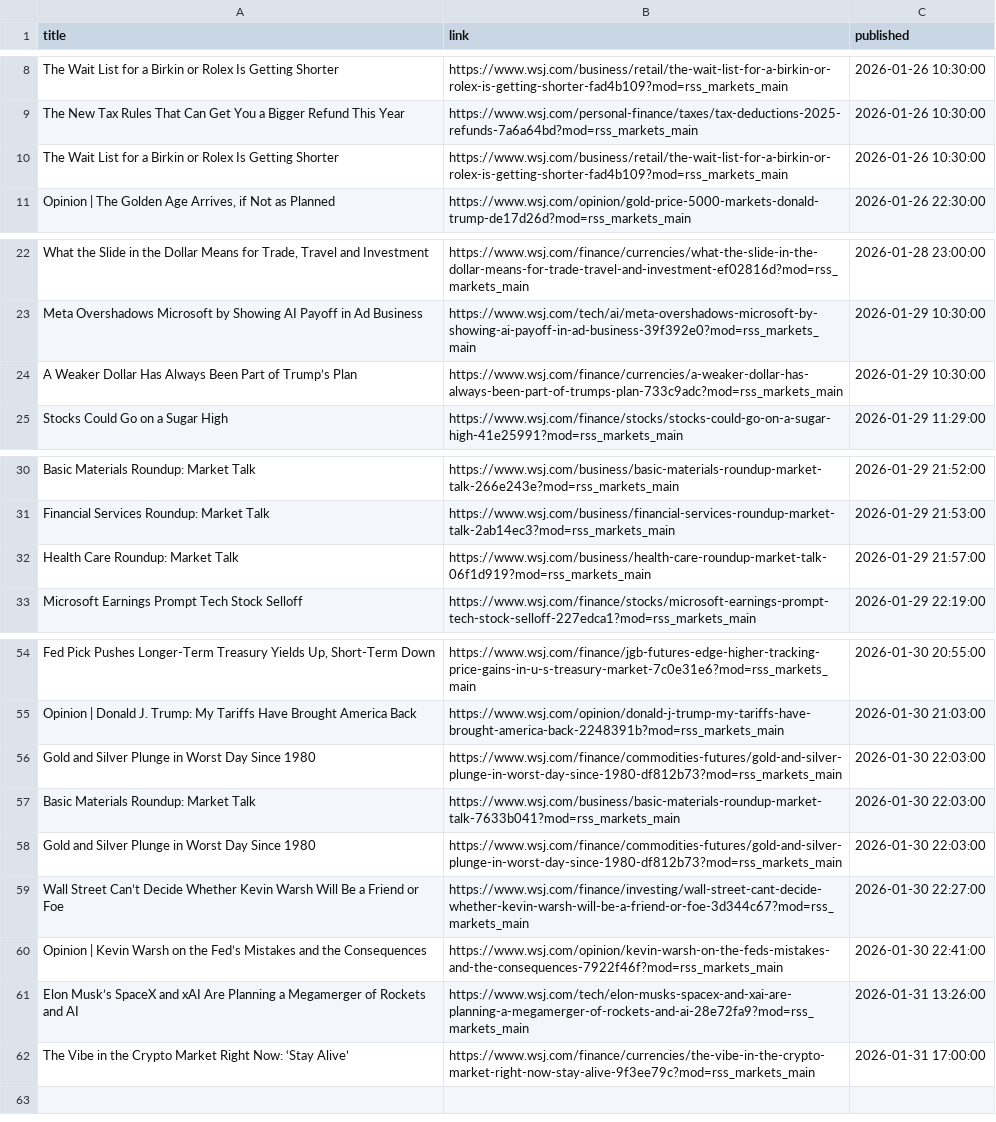
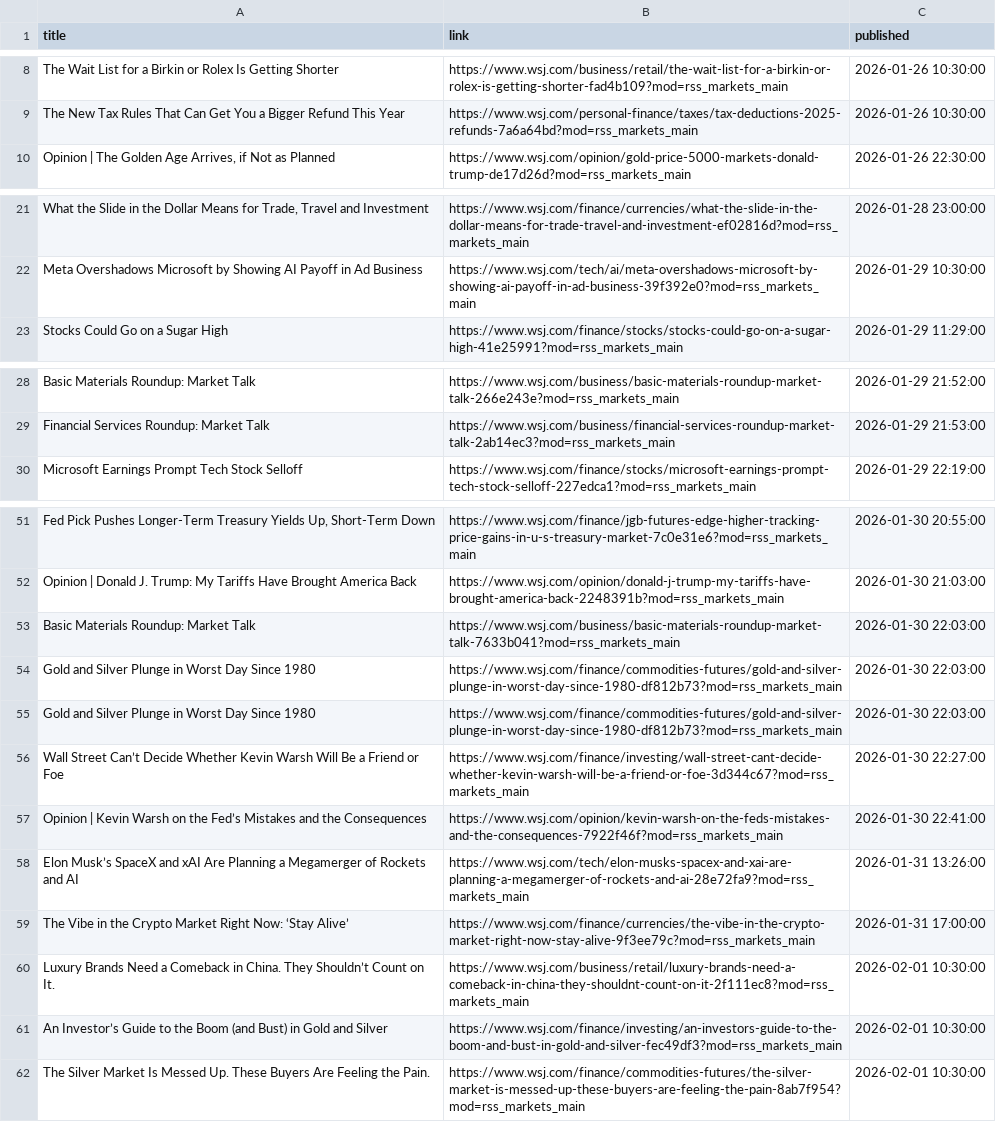
Before and after one commit to Roadlion/MIMIR, a CSV file: data/raw/wsj_econ.csv, drawn as a sheet; only a part is shown, gaps mark what is left out; removed rows and columns are numbered as before the commit, all else as after; the diff names each change by its address in the sheet, - before the commit and + after, or states it on an @@ line.

```diff
--- a/data/raw/wsj_econ.csv
+++ b/data/raw/wsj_econ.csv
-row 10: The Wait List for a Birkin or Rolex Is Getting Shorter | https://www.wsj.com/business/retail/the-wait-list-for-a-birkin-or-rolex-is-getting-shorter-fad4b109?mod=rss_markets_main | 2026-01-26 10:30:00
-row 24: A Weaker Dollar Has Always Been Part of Trump’s Plan | https://www.wsj.com/finance/currencies/a-weaker-dollar-has-always-been-part-of-trumps-plan-733c9adc?mod=rss_markets_main | 2026-01-29 10:30:00
-row 32: Health Care Roundup: Market Talk | https://www.wsj.com/business/health-care-roundup-market-talk-06f1d919?mod=rss_markets_main | 2026-01-29 21:57:00
@@ row 57 moved to row 53: Basic Materials Roundup: Market Talk @@
+row 60: Luxury Brands Need a Comeback in China. They Shouldn’t Count on It. | https://www.wsj.com/business/retail/luxury-brands-need-a-comeback-in-china-they-shouldnt-count-on-it-2f111ec8?mod=rss_markets_main | 2026-02-01 10:30:00
+row 61: An Investor’s Guide to the Boom (and Bust) in Gold and Silver | https://www.wsj.com/finance/investing/an-investors-guide-to-the-boom-and-bust-in-gold-and-silver-fec49df3?mod=rss_markets_main | 2026-02-01 10:30:00
+row 62: The Silver Market Is Messed Up. These Buyers Are Feeling the Pain. | https://www.wsj.com/finance/commodities-futures/the-silver-market-is-messed-up-these-buyers-are-feeling-the-pain-8ab7f954?mod=rss_markets_main | 2026-02-01 10:30:00
```
Also changed, not shown: data/processed/merged_analyzed_news.csv, data/processed/merged_impacted_news.csv, 6 other files.
